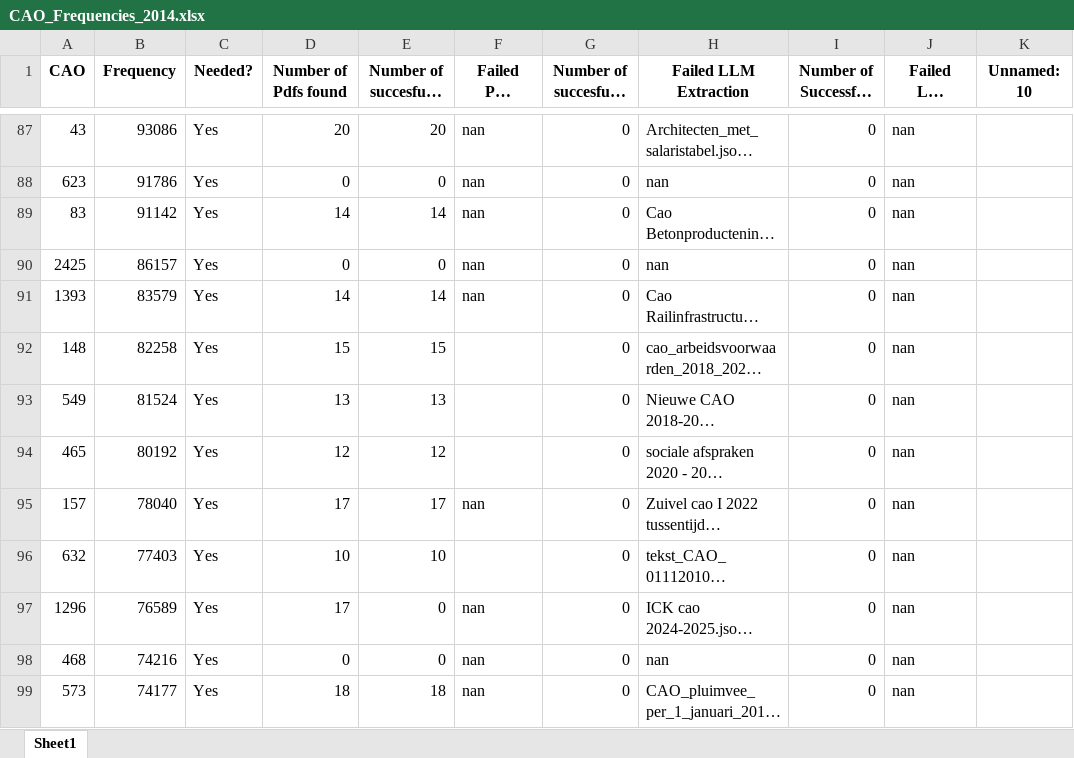
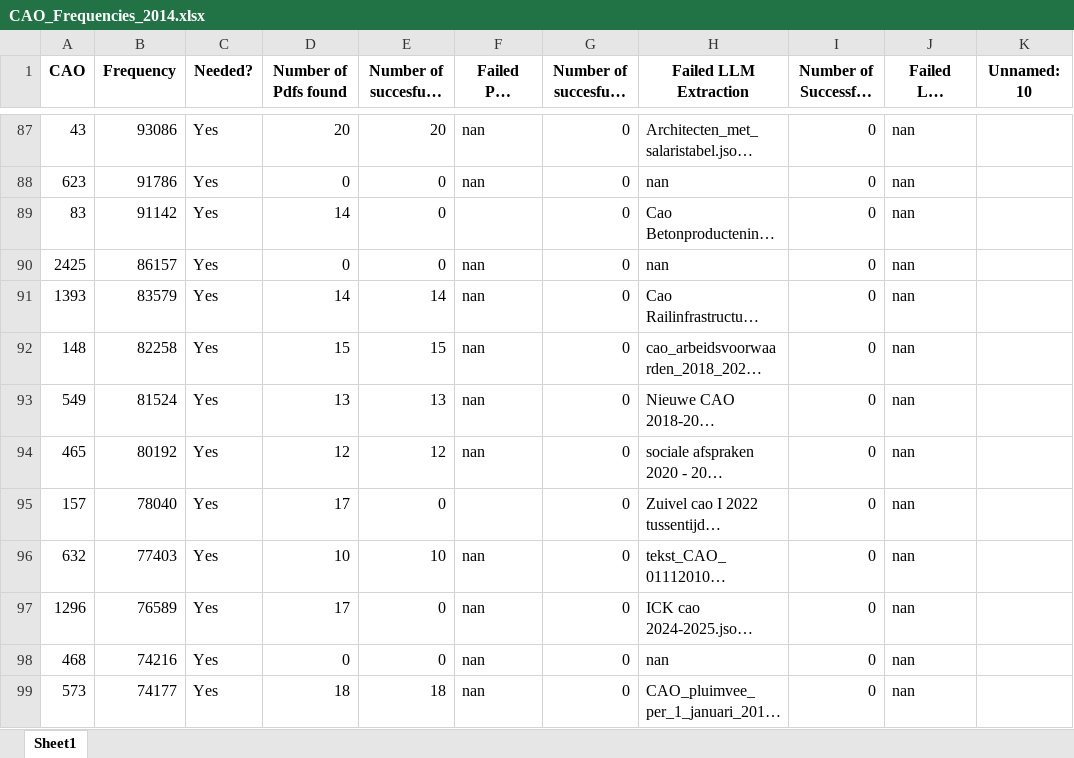
Before and after one commit to DarthLP/CAOsDataExtraction, an Excel workbook: inputs/excel/inputExcel/CAO_Frequencies_2014.xlsx, sheet Sheet1, drawn as a sheet; only a part is shown, gaps mark what is left out; long unchanged cells end in …; values as stored, in another font and other column widths than the file's, no borders; the diff covers the shown part only; the diff names each change by its address in the sheet, - before the commit and + after, or states it on an @@ line.

Commit message:
feat: enhance web scraping and error handling in pipeline
- Updated the web scraping process in p1_webscraping.py to extract every second PDF link and merge PDFs from the same main link into a single file.
- Improved error handling and retry logic for PDF merging, ensuring temporary files are cleaned up after processing.
- Enhanced README and MasterSystemPrompt documentation to reflect changes in the web scraping process and error handling strategies.
- Updated performance logs to capture additional metrics related to the new web scraping functionality.

```diff
--- a/inputs/excel/inputExcel/CAO_Frequencies_2014.xlsx (sheet Sheet1)
+++ b/inputs/excel/inputExcel/CAO_Frequencies_2014.xlsx (sheet Sheet1)
-E89 (Number of succesfull PDF Parsing): 14
+E89 (Number of succesfull PDF Parsing): 0
-F89 (Failed PDF Parsing): nan
+F89 (Failed PDF Parsing): (empty)
-F92:F94 (Failed PDF Parsing): (empty)
+F92:F94 (Failed PDF Parsing): nan
-E95 (Number of succesfull PDF Parsing): 17
+E95 (Number of succesfull PDF Parsing): 0
-F95 (Failed PDF Parsing): nan
+F95 (Failed PDF Parsing): (empty)
-F96 (Failed PDF Parsing): (empty)
+F96 (Failed PDF Parsing): nan
```
Also changed, not shown: 57 edited cells elsewhere in this sheet, 19 other files.
